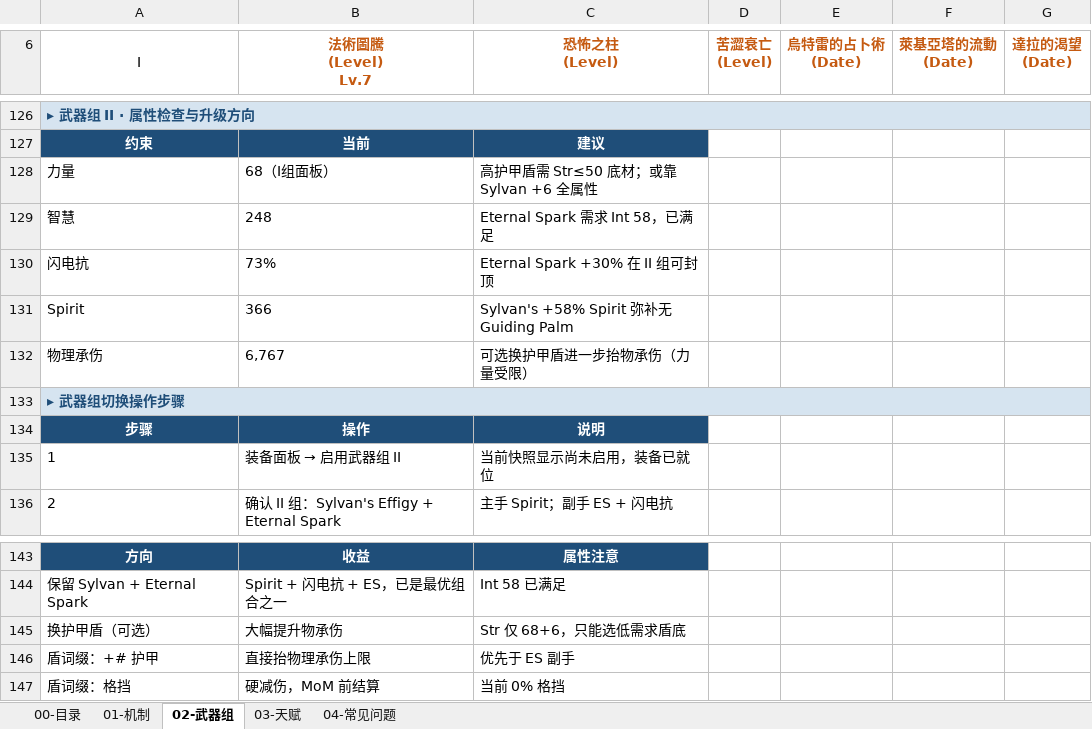
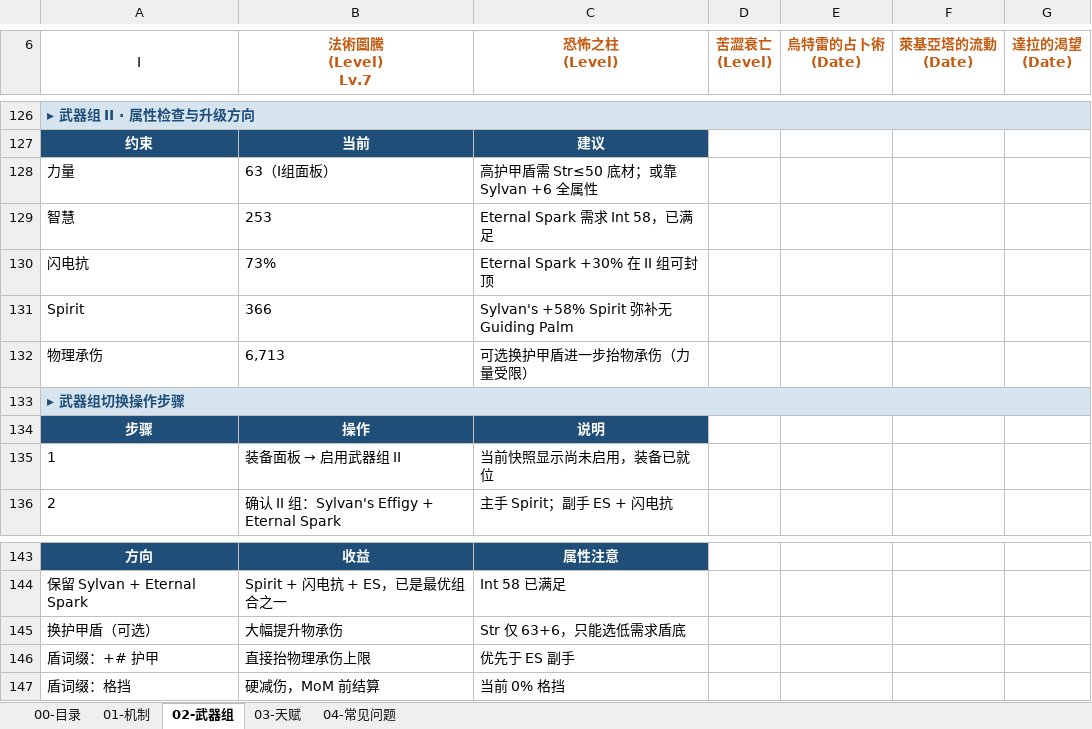
Before and after one commit to chalo0518-ctrl/CLADOS_POE2_BDG-UILDING, an Excel workbook: Grim_Pillars_Oracle_BD指南.xlsx, sheet 02-武器组, drawn as a sheet; only a part is shown, gaps mark what is left out; values as stored, in another font and other column widths than the file's, no borders; charts and pictures not drawn; the diff names each change by its address in the sheet, - before the commit and + after, or states it on an @@ line.

```diff
--- a/Grim_Pillars_Oracle_BD指南.xlsx (sheet 02-武器组)
+++ b/Grim_Pillars_Oracle_BD指南.xlsx (sheet 02-武器组)
-B128 (法術圖騰 (Level) Lv.7): 68（I组面板）
+B128 (法術圖騰 (Level) Lv.7): 63（I组面板）
-B129 (法術圖騰 (Level) Lv.7): 248
+B129 (法術圖騰 (Level) Lv.7): 253
-B132 (法術圖騰 (Level) Lv.7): 6,767
+B132 (法術圖騰 (Level) Lv.7): 6,713
-C145 (恐怖之柱 (Level)): Str 仅 68+6，只能选低需求盾底
+C145 (恐怖之柱 (Level)): Str 仅 63+6，只能选低需求盾底
```
Also changed, not shown: sheet 01-机制, sheet 03-天赋, sheet 04-常见问题, charts or pictures, Coiling_Bolts_Blood_Mage_BD指南.xlsx, 9 other files.
